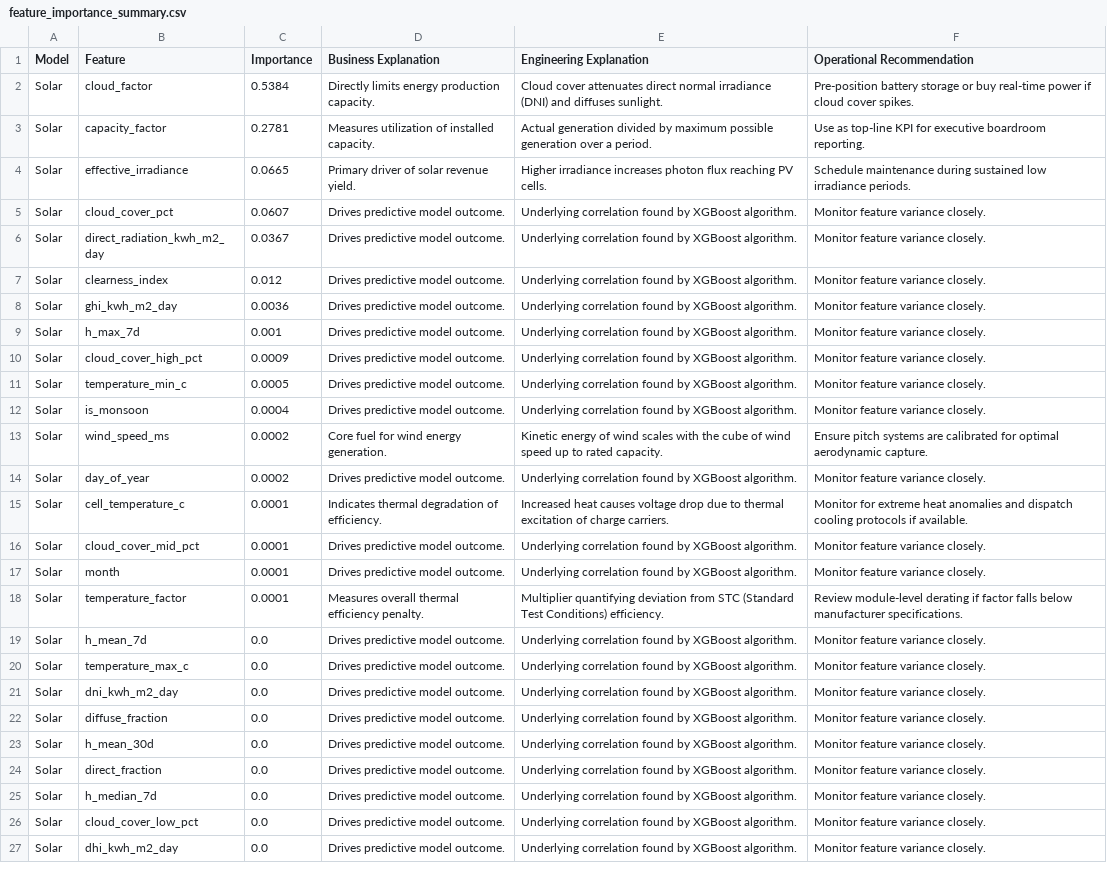
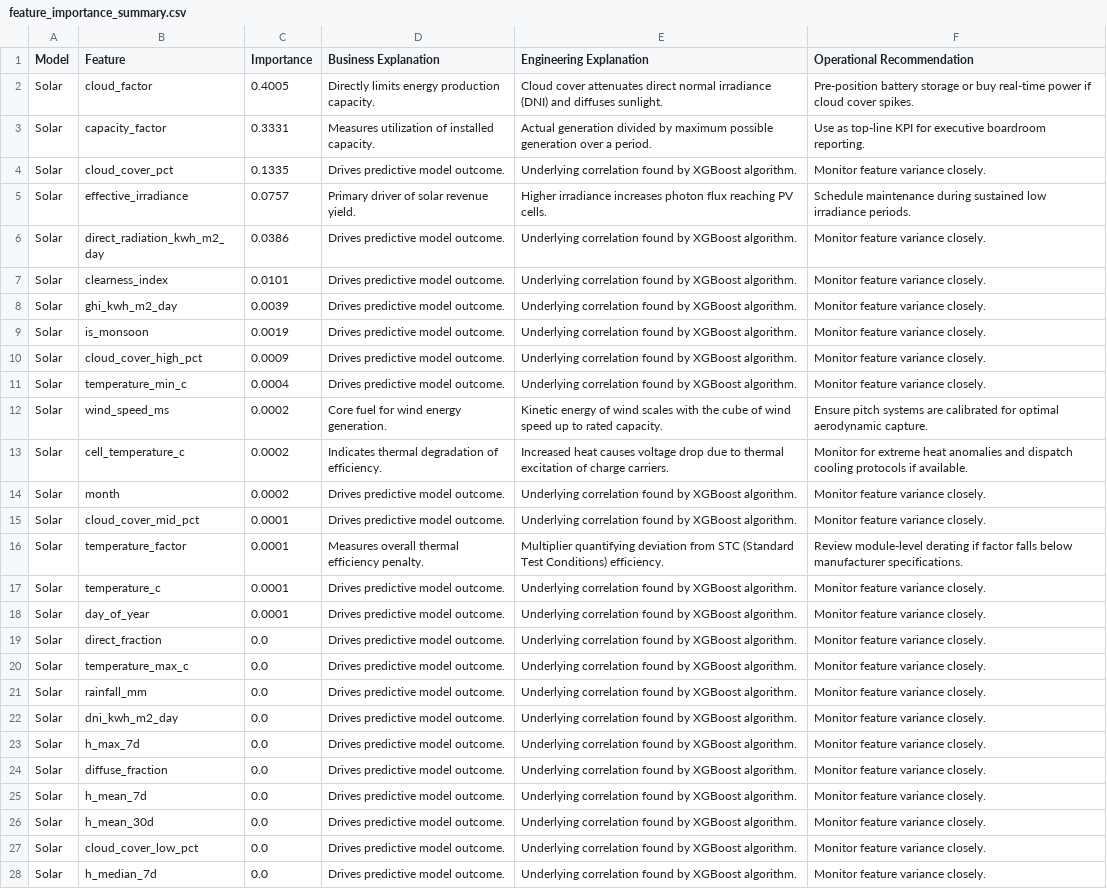
Before and after one commit to kirttiik/AI-Renewable-Energy-Intelligence-platform, a CSV file: reports/explainability/feature_importance_summary.csv, drawn as a sheet; only a part is shown; the shorter side is filled out with more unchanged rows; removed rows and columns are numbered as before the commit, all else as after; the diff covers the shown part only; the diff names each change by its address in the sheet, - before the commit and + after, or states it on an @@ line.

```diff
--- a/reports/explainability/feature_importance_summary.csv
+++ b/reports/explainability/feature_importance_summary.csv
-C2 (Importance): 0.5384
+C2 (Importance): 0.4005
-C3 (Importance): 0.2781
+C3 (Importance): 0.3331
-row 4: Solar | effective_irradiance | 0.0665 | Primary driver of solar revenue yield. | Higher irradiance increases photon flux reaching PV cells. | Schedule maintenance during sustained low irradiance periods.
-C4 (Importance): 0.0607
+C4 (Importance): 0.1335
+row 5: Solar | effective_irradiance | 0.0757 | Primary driver of solar revenue yield. | Higher irradiance increases photon flux reaching PV cells. | Schedule maintenance during sustained low irradiance periods.
-C6 (Importance): 0.0367
+C6 (Importance): 0.0386
-C7 (Importance): 0.012
+C7 (Importance): 0.0101
-C8 (Importance): 0.0036
+C8 (Importance): 0.0039
-B9 (Feature): h_max_7d
+B9 (Feature): is_monsoon
-C9 (Importance): 0.001
+C9 (Importance): 0.0019
-C11 (Importance): 0.0005
+C11 (Importance): 0.0004
-row 12: Solar | is_monsoon | 0.0004 | Drives predictive model outcome. | Underlying correlation found by XGBoost algorithm. | Monitor feature variance closely.
-row 14: Solar | day_of_year | 0.0002 | Drives predictive model outcome. | Underlying correlation found by XGBoost algorithm. | Monitor feature variance closely.
-C13 (Importance): 0.0001
+C13 (Importance): 0.0002
+row 14: Solar | month | 0.0002 | Drives predictive model outcome. | Underlying correlation found by XGBoost algorithm. | Monitor feature variance closely.
-row 17: Solar | month | 0.0001 | Drives predictive model outcome. | Underlying correlation found by XGBoost algorithm. | Monitor feature variance closely.
+row 17: Solar | temperature_c | 0.0001 | Drives predictive model outcome. | Underlying correlation found by XGBoost algorithm. | Monitor feature variance closely.
+row 18: Solar | day_of_year | 0.0001 | Drives predictive model outcome. | Underlying correlation found by XGBoost algorithm. | Monitor feature variance closely.
@@ row 24 moved to row 19: Solar @@
@@ row 32 moved to row 21: Solar @@
@@ row 21 moved to row 22: Solar @@
+row 23: Solar | h_max_7d | 0.0 | Drives predictive model outcome. | Underlying correlation found by XGBoost algorithm. | Monitor feature variance closely.
@@ row 22 moved to row 24: Solar @@
@@ row 26 moved to row 27: Solar @@
```
Also changed, not shown: 1 removed row and 1 moved row elsewhere in this file, data/raw/khavda_hourly.csv, data/raw/khavda_weather.csv, 35 other files.
